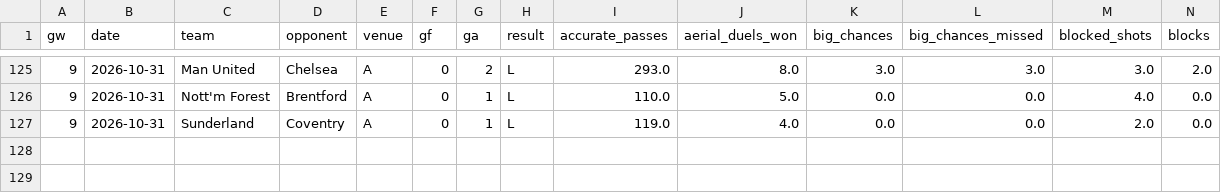
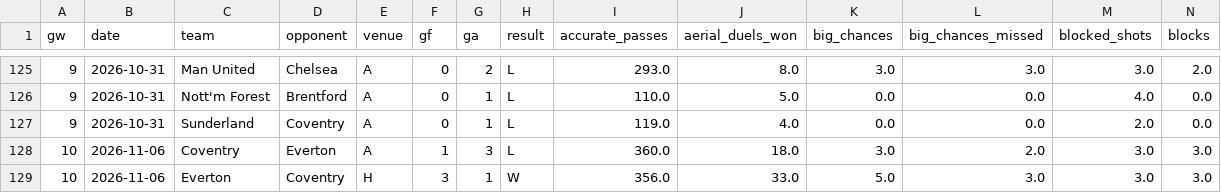
Before and after one commit to iceyfuture/prem_predictor_updated, a CSV file: outputs/team_fotmob_2026_27.csv, drawn as a sheet; only a part is shown, gaps mark what is left out; rows hold the shown columns only; the diff names each change by its address in the sheet, - before the commit and + after, or states it on an @@ line.

```diff
--- a/outputs/team_fotmob_2026_27.csv
+++ b/outputs/team_fotmob_2026_27.csv
+row 128: 10 | 2026-11-06 | Coventry | Everton | A | 1 | 3 | L | 360.0 | 18.0 | 3.0 | 2.0 | 3.0 | 3.0
+row 129: 10 | 2026-11-06 | Everton | Coventry | H | 3 | 1 | W | 356.0 | 33.0 | 5.0 | 3.0 | 3.0 | 3.0
```
Also changed, not shown: dashboard/player_ledger.csv, dashboard/props_ledger.csv, 10 other files.
